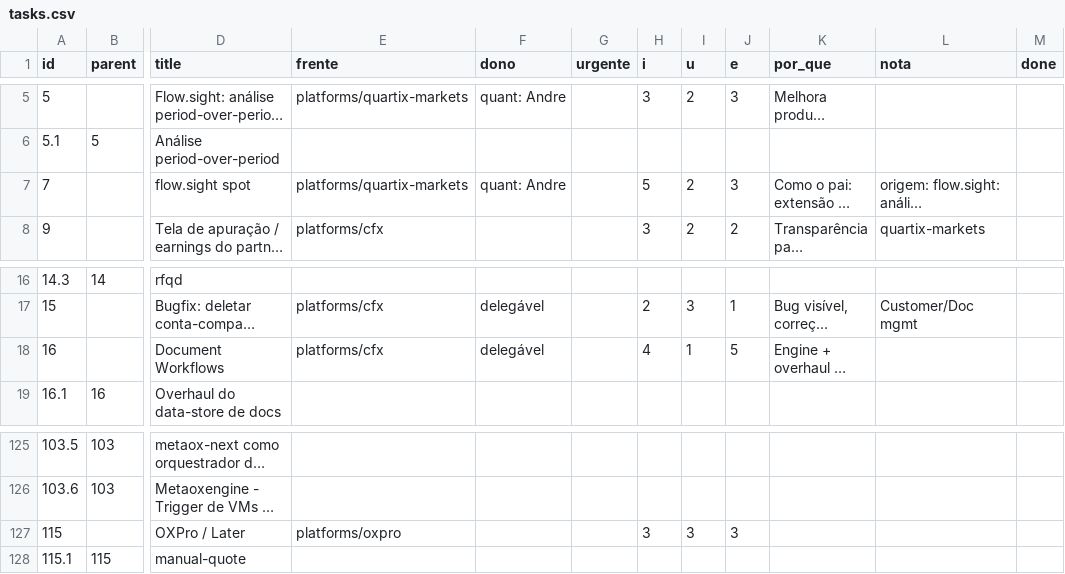
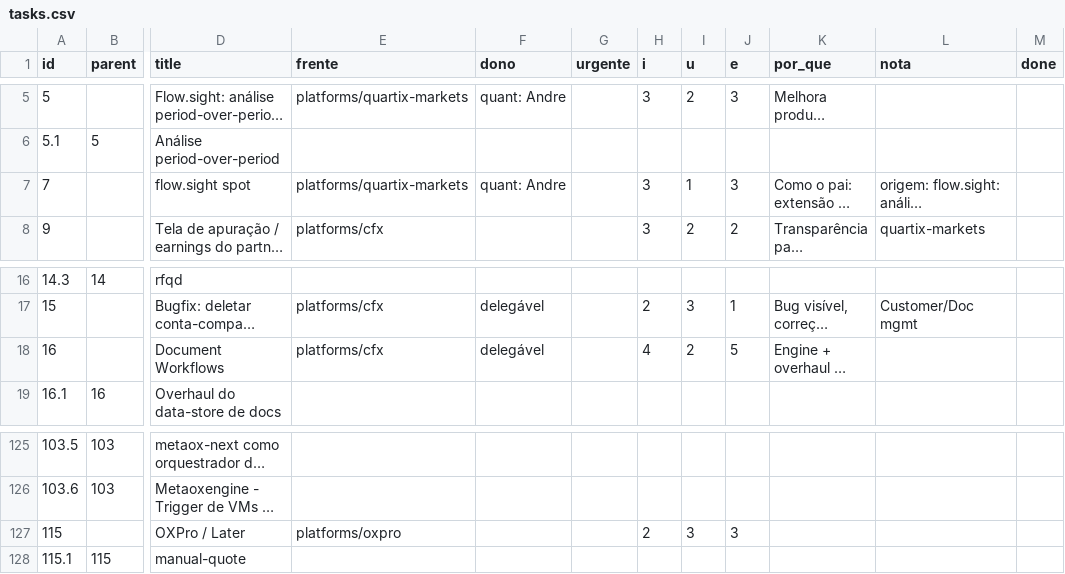
Before and after one commit to bsdoliv/strategy, a CSV file: tasks.csv, drawn as a sheet; only a part is shown, gaps mark what is left out; long unchanged cells end in …; the diff names each change by its address in the sheet, - before the commit and + after, or states it on an @@ line.

Commit message:
Update backlog

```diff
--- a/tasks.csv
+++ b/tasks.csv
-H7 (i): 5
+H7 (i): 3
-I7 (u): 2
+I7 (u): 1
-I18 (u): 1
+I18 (u): 2
-H127 (i): 3
+H127 (i): 2
```
